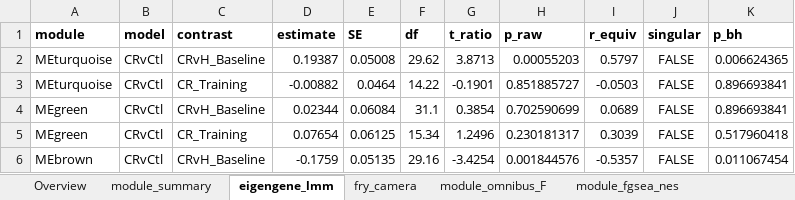
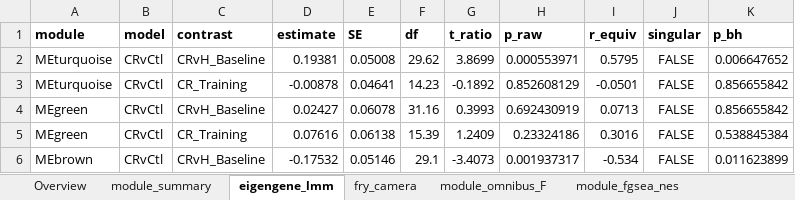
Before and after one commit to Dustyn-T-Lewis/CvH_2026, an Excel workbook: 04_Figures/F05_WGCNA/c_data/F05_supplementary.xlsx, sheet eigengene_lmm, drawn as a sheet; only a part is shown; values as stored, in another font and other column widths than the file's, no borders; the diff covers the shown part only; the diff names each change by its address in the sheet, - before the commit and + after, or states it on an @@ line.

```diff
--- a/04_Figures/F05_WGCNA/c_data/F05_supplementary.xlsx (sheet eigengene_lmm)
+++ b/04_Figures/F05_WGCNA/c_data/F05_supplementary.xlsx (sheet eigengene_lmm)
-D2 (estimate): 0.19387
+D2 (estimate): 0.19381
-G2 (t_ratio): 3.8713
+G2 (t_ratio): 3.8699
-H2 (p_raw): 0.00055203
+H2 (p_raw): 0.000553971
-I2 (r_equiv): 0.5797
+I2 (r_equiv): 0.5795
-K2 (p_bh): 0.006624365
+K2 (p_bh): 0.006647652
-D3 (estimate): -0.00882
+D3 (estimate): -0.00878
-E3 (SE): 0.0464
+E3 (SE): 0.04641
-F3 (df): 14.22
+F3 (df): 14.23
-G3 (t_ratio): -0.1901
+G3 (t_ratio): -0.1892
-H3 (p_raw): 0.851885727
+H3 (p_raw): 0.852608129
-I3 (r_equiv): -0.0503
+I3 (r_equiv): -0.0501
-K3:K4 (p_bh): 0.896693841
+K3:K4 (p_bh): 0.856655842
-D4 (estimate): 0.02344
+D4 (estimate): 0.02427
-E4 (SE): 0.06084
+E4 (SE): 0.06078
-F4 (df): 31.1
+F4 (df): 31.16
-G4 (t_ratio): 0.3854
+G4 (t_ratio): 0.3993
-H4 (p_raw): 0.702590699
+H4 (p_raw): 0.692430919
-I4 (r_equiv): 0.0689
+I4 (r_equiv): 0.0713
-D5 (estimate): 0.07654
+D5 (estimate): 0.07616
-E5 (SE): 0.06125
+E5 (SE): 0.06138
-F5 (df): 15.34
+F5 (df): 15.39
-G5 (t_ratio): 1.2496
+G5 (t_ratio): 1.2409
-H5 (p_raw): 0.230181317
+H5 (p_raw): 0.23324186
-I5 (r_equiv): 0.3039
+I5 (r_equiv): 0.3016
-K5 (p_bh): 0.517960418
+K5 (p_bh): 0.538845384
-D6 (estimate): -0.1759
+D6 (estimate): -0.17532
-E6 (SE): 0.05135
+E6 (SE): 0.05146
-F6 (df): 29.16
+F6 (df): 29.1
-G6 (t_ratio): -3.4254
+G6 (t_ratio): -3.4073
-H6 (p_raw): 0.001844576
+H6 (p_raw): 0.001937317
-I6 (r_equiv): -0.5357
+I6 (r_equiv): -0.534
-K6 (p_bh): 0.011067454
+K6 (p_bh): 0.011623899
```
Also changed, not shown: 49 edited cells elsewhere in this sheet, sheet module_ora, sheet phenotype_lmm, sheet phenotype_baseline, sheet phenotype_matched, sheet module_fgsea_nes, sheet fry_camera, 2 more sheets, 04_Figures/F06_Prediction/c_data/F06_supplementary.xlsx, 44 other files.
